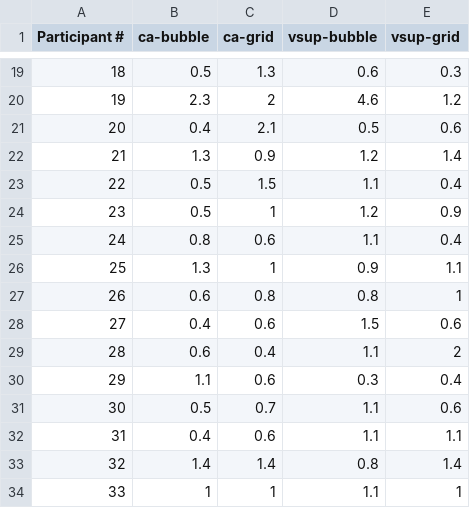
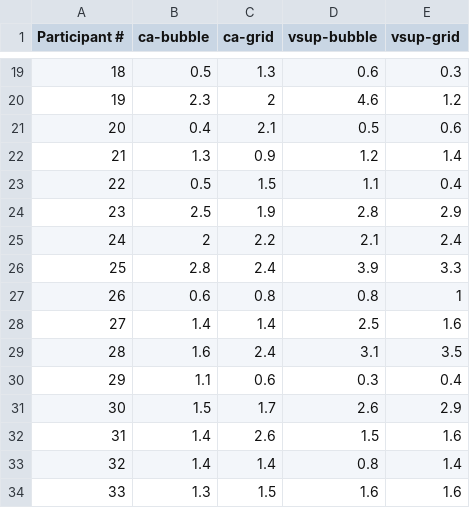
Before and after one commit to rashidul57/thesis-code, a CSV file: docs/survey/calc-results/time-sva.csv, drawn as a sheet; only a part is shown, gaps mark what is left out; the diff covers the shown part only.

```diff
--- a/docs/survey/calc-results/time-sva.csv
+++ b/docs/survey/calc-results/time-sva.csv
@@ -23,12 +23,12 @@ Participant #,ca-bubble,ca-grid,vsup-bubble,vsup-grid
 22,0.5,1.5,1.1,0.4
-23,0.5,1,1.2,0.9
-24,0.8,0.6,1.1,0.4
-25,1.3,1,0.9,1.1
+23,2.5,1.9,2.8,2.9
+24,2,2.2,2.1,2.4
+25,2.8,2.4,3.9,3.3
 26,0.6,0.8,0.8,1
-27,0.4,0.6,1.5,0.6
-28,0.6,0.4,1.1,2
+27,1.4,1.4,2.5,1.6
+28,1.6,2.4,3.1,3.5
 29,1.1,0.6,0.3,0.4
-30,0.5,0.7,1.1,0.6
-31,0.4,0.6,1.1,1.1
+30,1.5,1.7,2.6,2.9
+31,1.4,2.6,1.5,1.6
 32,1.4,1.4,0.8,1.4
-33,1,1,1.1,1
+33,1.3,1.5,1.6,1.6
```
Also changed, not shown: 16 edited cells elsewhere in this file, docs/survey/calc-results/sus-ca.csv, docs/survey/calc-results/sus-vsup.csv, 41 other files.
